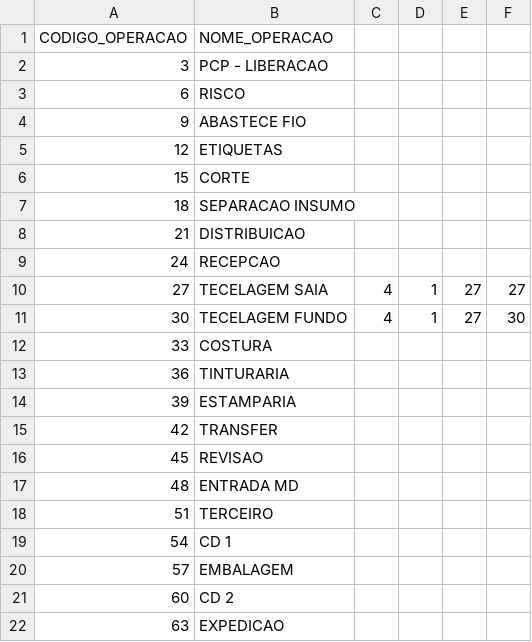
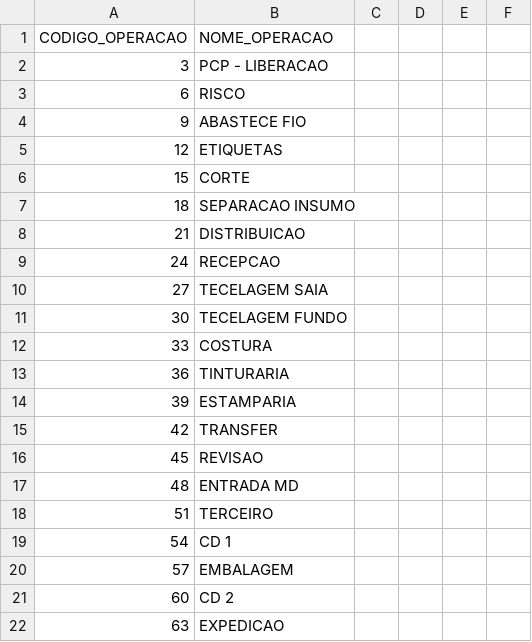
Before and after one commit to anselmobd/tuple-load, a CSV file: csv/operacao.csv, drawn as a sheet.

Commit message:
bug

```diff
--- a/csv/operacao.csv
+++ b/csv/operacao.csv
@@ -9,4 +9,4 @@
 24;"RECEPCAO"
-27;"TECELAGEM SAIA";4;1;27;27
-30;"TECELAGEM FUNDO";4;1;27;30
+27;"TECELAGEM SAIA"
+30;"TECELAGEM FUNDO"
 33;"COSTURA"
```
